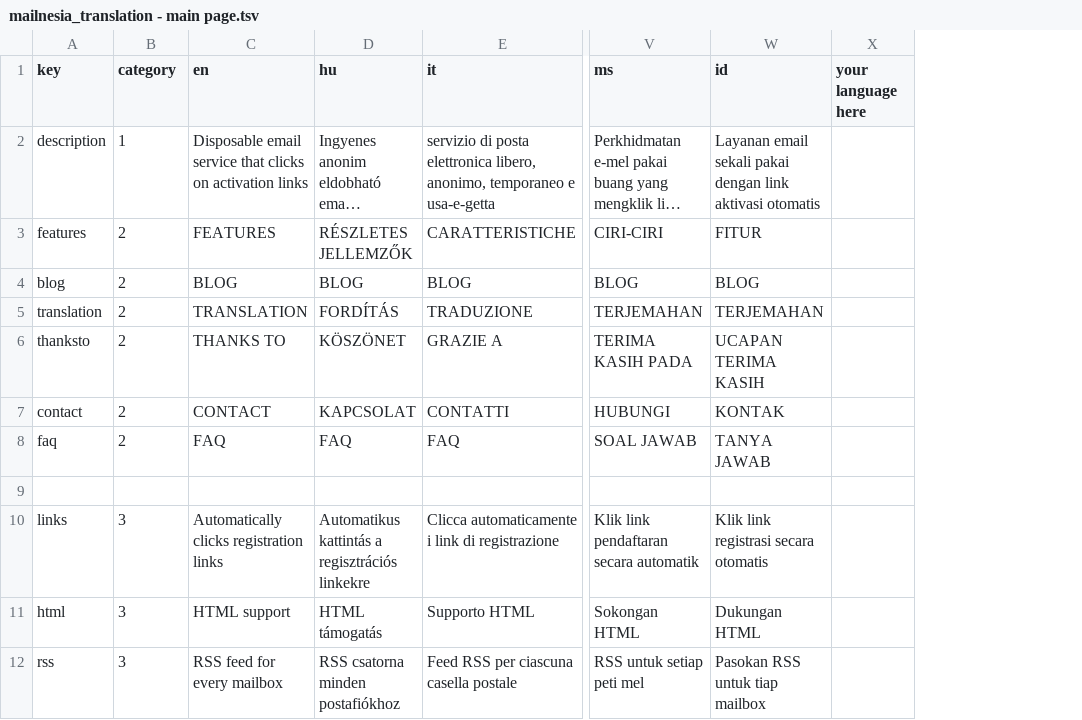
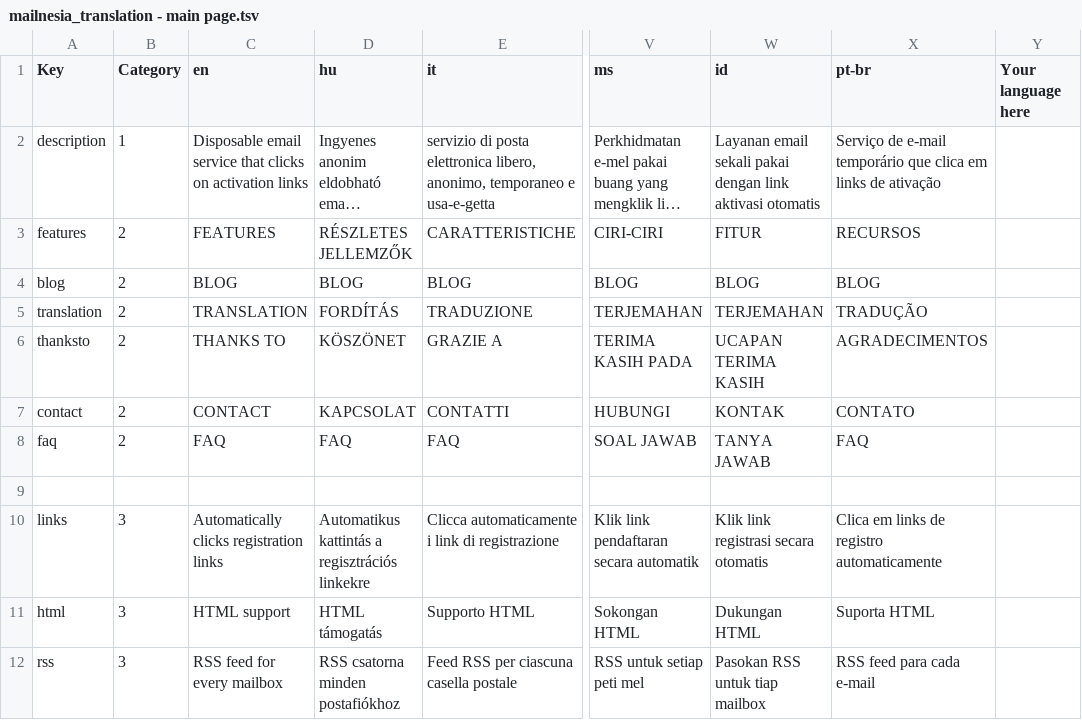
Before and after one commit to Gilwyad/mailnesia.com, a TSV file: translation/mailnesia_translation - main page.tsv, drawn as a sheet; only a part is shown, gaps mark what is left out; long unchanged cells end in …; removed rows and columns are numbered as before the commit, all else as after; the diff names each change by its address in the sheet, - before the commit and + after, or states it on an @@ line.

```diff
--- a/translation/mailnesia_translation - main page.tsv
+++ b/translation/mailnesia_translation - main page.tsv
-column X (your language here), empty
+column X (pt-br), rows 2-12: Serviço de e-mail temporário que clica em links de ativação | RECURSOS | BLOG | TRADUÇÃO | AGRADECIMENTOS | CONTATO | FAQ |  | Clica em links de registro automaticamente | Suporta HTML | RSS feed para cada e-mail
+column Y (Your language here), empty
-A1: key
+A1: Key
-B1: category
+B1: Category
```
Also changed, not shown: translation/mailnesia_translation - features page.tsv, translation/mailnesia_translation - mailnesia_translation.tsv, 2 other files.
